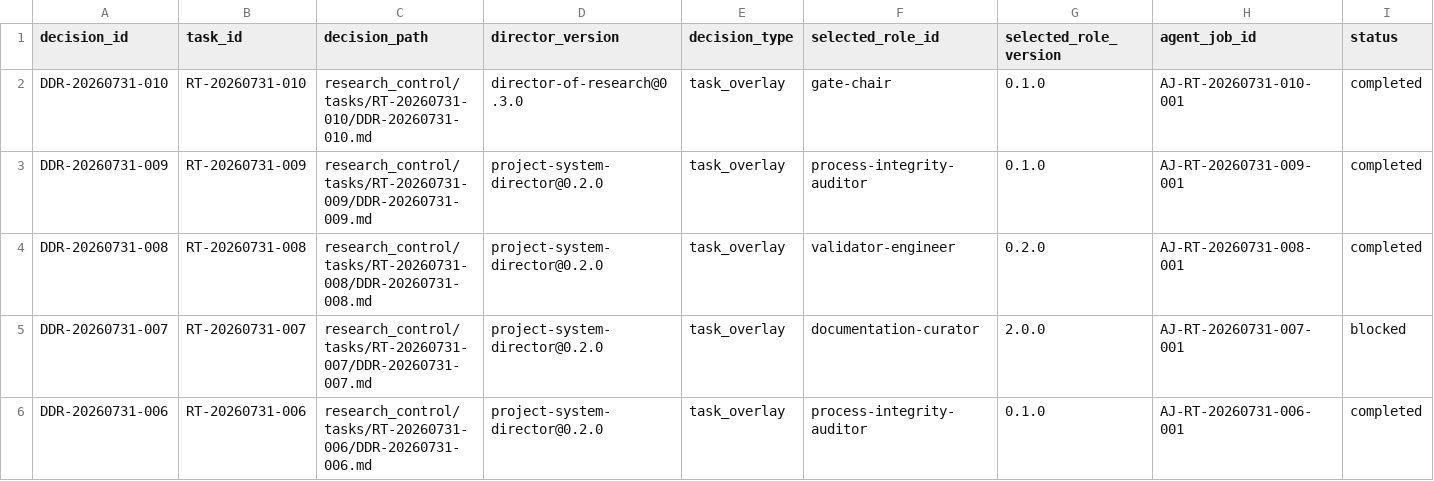
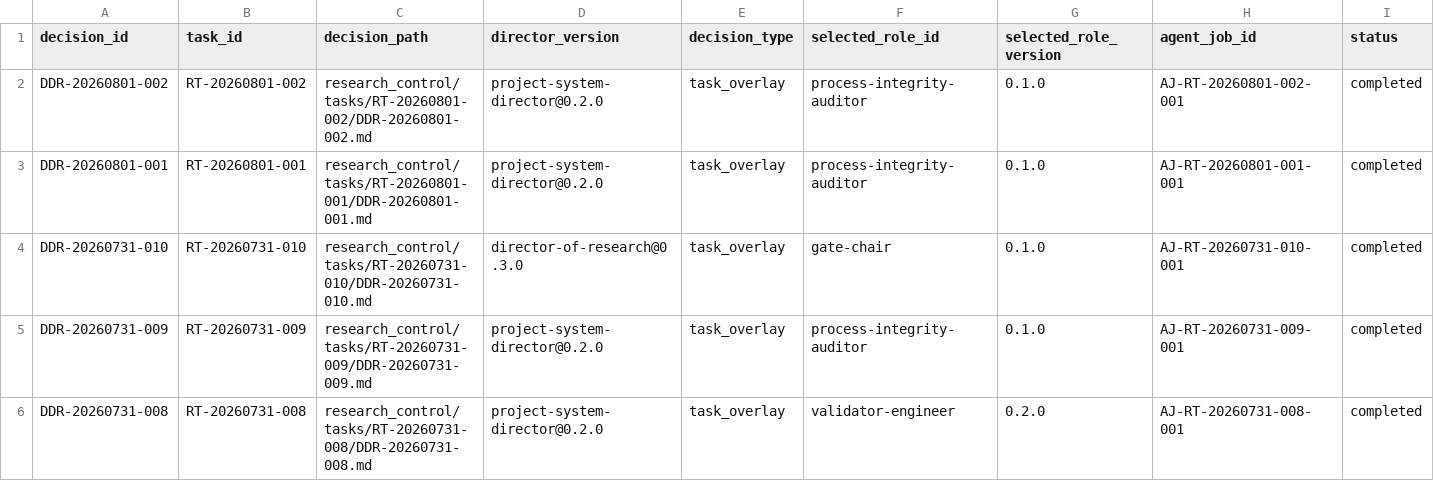
Before and after one commit to AngryOwlAI/The-AEther-Flow, a CSV file: registries/DIRECTOR_DECISION_REGISTRY.csv, drawn as a sheet; only a part is shown; the shorter side is filled out with more unchanged rows; rows hold the shown columns only; the diff names each change by its address in the sheet, - before the commit and + after, or states it on an @@ line.

```diff
--- a/registries/DIRECTOR_DECISION_REGISTRY.csv
+++ b/registries/DIRECTOR_DECISION_REGISTRY.csv
+row 2: DDR-20260801-002 | RT-20260801-002 | research_control/tasks/RT-20260801-002/DDR-20260801-002.md | project-system-director@0.2.0 | task_overlay | process-integrity-auditor | 0.1.0 | AJ-RT-20260801-002-001 | completed
+row 3: DDR-20260801-001 | RT-20260801-001 | research_control/tasks/RT-20260801-001/DDR-20260801-001.md | project-system-director@0.2.0 | task_overlay | process-integrity-auditor | 0.1.0 | AJ-RT-20260801-001-001 | completed
```
Also changed, not shown: registries/MARKDOWN_SOURCE_REGISTRY.csv, registries/RESEARCH_TASK_REGISTRY.csv, 44 other files.
